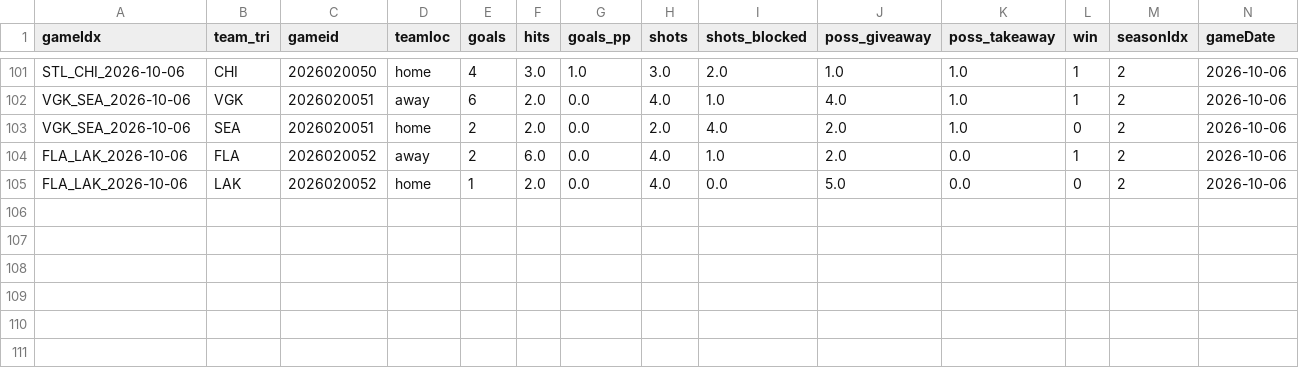
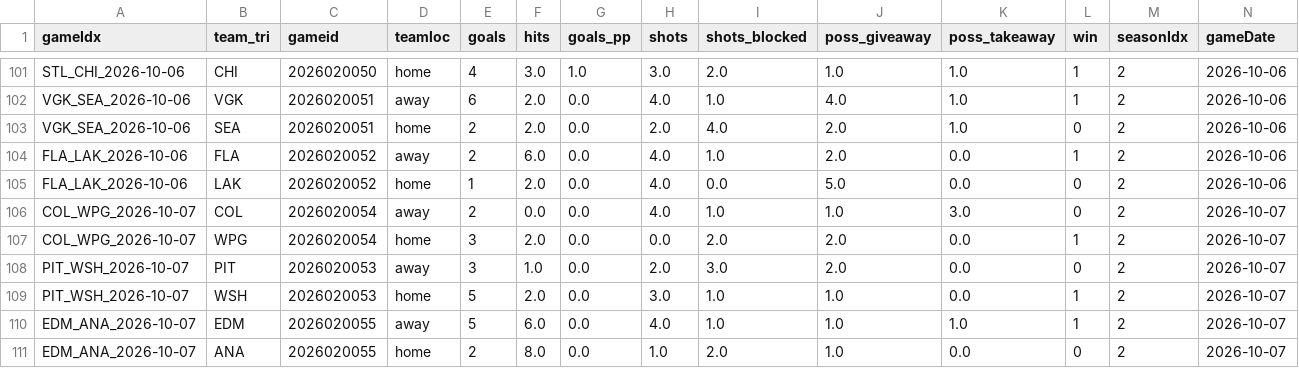
Before and after one commit to justinjjlee/NHL-Analytics, a CSV file: latest/box/2026_box_team.csv, drawn as a sheet; only a part is shown, gaps mark what is left out; rows hold the shown columns only; the diff names each change by its address in the sheet, - before the commit and + after, or states it on an @@ line.

```diff
--- a/latest/box/2026_box_team.csv
+++ b/latest/box/2026_box_team.csv
+row 106: COL_WPG_2026-10-07 | COL | 2026020054 | away | 2 | 0.0 | 0.0 | 4.0 | 1.0 | 1.0 | 3.0 | 0 | 2 | 2026-10-07
+row 107: COL_WPG_2026-10-07 | WPG | 2026020054 | home | 3 | 2.0 | 0.0 | 0.0 | 2.0 | 2.0 | 0.0 | 1 | 2 | 2026-10-07
+row 108: PIT_WSH_2026-10-07 | PIT | 2026020053 | away | 3 | 1.0 | 0.0 | 2.0 | 3.0 | 2.0 | 0.0 | 0 | 2 | 2026-10-07
+row 109: PIT_WSH_2026-10-07 | WSH | 2026020053 | home | 5 | 2.0 | 0.0 | 3.0 | 1.0 | 1.0 | 0.0 | 1 | 2 | 2026-10-07
+row 110: EDM_ANA_2026-10-07 | EDM | 2026020055 | away | 5 | 6.0 | 0.0 | 4.0 | 1.0 | 1.0 | 1.0 | 1 | 2 | 2026-10-07
+row 111: EDM_ANA_2026-10-07 | ANA | 2026020055 | home | 2 | 8.0 | 0.0 | 1.0 | 2.0 | 1.0 | 0.0 | 0 | 2 | 2026-10-07
```
Also changed, not shown: latest/box/2026_box.csv, latest/box/2026_gamelist_raw.csv, 5 other files.
